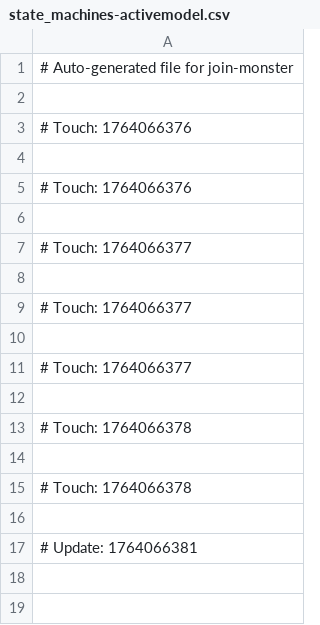
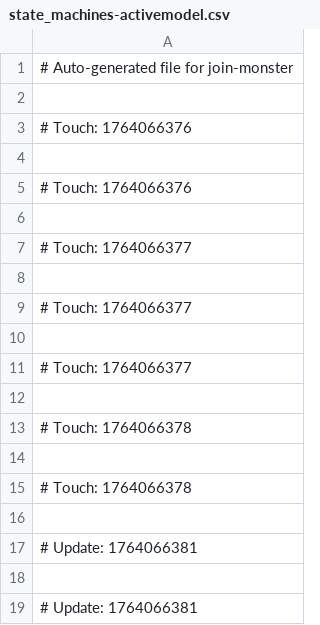
Before and after one commit to naithianee/join-monster, a CSV file: state_machines-activemodel.csv, drawn as a sheet; the diff names each change by its address in the sheet, - before the commit and + after, or states it on an @@ line.

```diff
--- a/state_machines-activemodel.csv
+++ b/state_machines-activemodel.csv
+row 18: (empty)
+row 19: # Update: 1764066381
```
